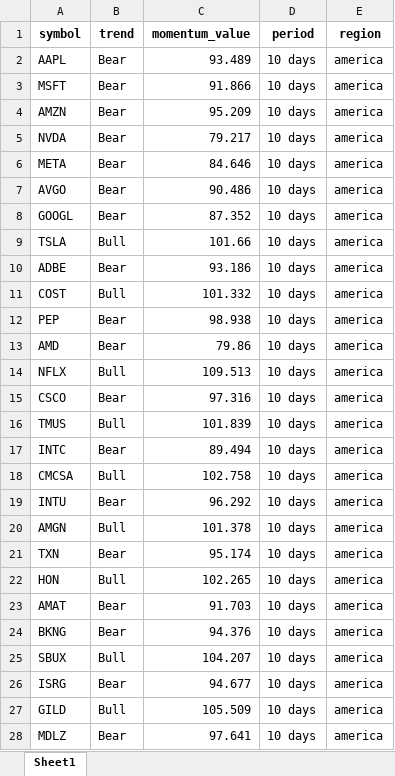
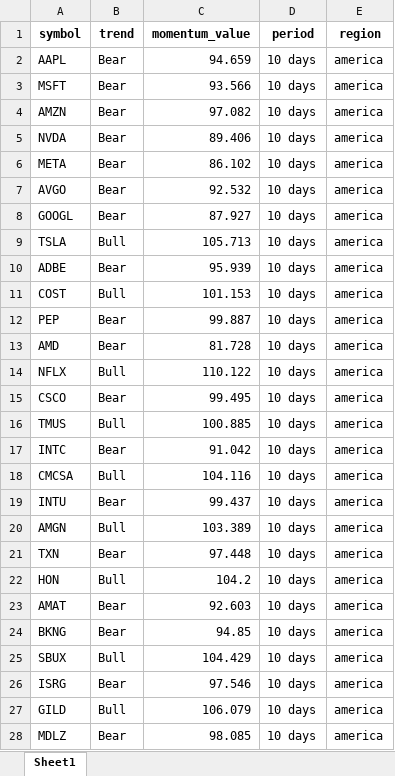
Before and after one commit to tiagolvsantos/trading_tools, an Excel workbook: generated_reports/tradfi_momentum.xlsx, sheet Sheet1, drawn as a sheet; only a part is shown; values as stored, in another font and other column widths than the file's, no borders; the diff covers the shown part only; the diff names each change by its address in the sheet, - before the commit and + after, or states it on an @@ line.

```diff
--- a/generated_reports/tradfi_momentum.xlsx (sheet Sheet1)
+++ b/generated_reports/tradfi_momentum.xlsx (sheet Sheet1)
-C2 (momentum_value): 93.489
+C2 (momentum_value): 94.659
-C3 (momentum_value): 91.866
+C3 (momentum_value): 93.566
-C4 (momentum_value): 95.209
+C4 (momentum_value): 97.082
-C5 (momentum_value): 79.217
+C5 (momentum_value): 89.406
-C6 (momentum_value): 84.646
+C6 (momentum_value): 86.102
-C7 (momentum_value): 90.486
+C7 (momentum_value): 92.532
-C8 (momentum_value): 87.352
+C8 (momentum_value): 87.927
-C9 (momentum_value): 101.66
+C9 (momentum_value): 105.713
-C10 (momentum_value): 93.186
+C10 (momentum_value): 95.939
-C11 (momentum_value): 101.332
+C11 (momentum_value): 101.153
-C12 (momentum_value): 98.938
+C12 (momentum_value): 99.887
-C13 (momentum_value): 79.86
+C13 (momentum_value): 81.728
-C14 (momentum_value): 109.513
+C14 (momentum_value): 110.122
-C15 (momentum_value): 97.316
+C15 (momentum_value): 99.495
-C16 (momentum_value): 101.839
+C16 (momentum_value): 100.885
-C17 (momentum_value): 89.494
+C17 (momentum_value): 91.042
-C18 (momentum_value): 102.758
+C18 (momentum_value): 104.116
-C19 (momentum_value): 96.292
+C19 (momentum_value): 99.437
-C20 (momentum_value): 101.378
+C20 (momentum_value): 103.389
-C21 (momentum_value): 95.174
+C21 (momentum_value): 97.448
-C22 (momentum_value): 102.265
+C22 (momentum_value): 104.2
-C23 (momentum_value): 91.703
+C23 (momentum_value): 92.603
-C24 (momentum_value): 94.376
+C24 (momentum_value): 94.85
-C25 (momentum_value): 104.207
+C25 (momentum_value): 104.429
-C26 (momentum_value): 94.677
+C26 (momentum_value): 97.546
-C27 (momentum_value): 105.509
+C27 (momentum_value): 106.079
-C28 (momentum_value): 97.641
+C28 (momentum_value): 98.085
```
Also changed, not shown: 632 edited cells elsewhere in this sheet, generated_reports/crypto_momentum.xlsx, 1 other file.
